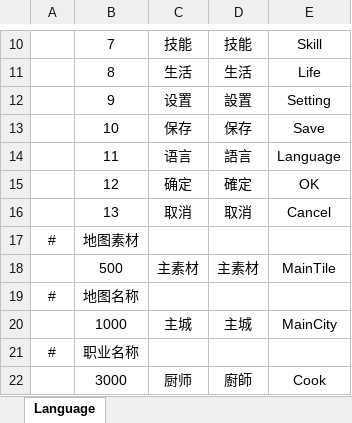
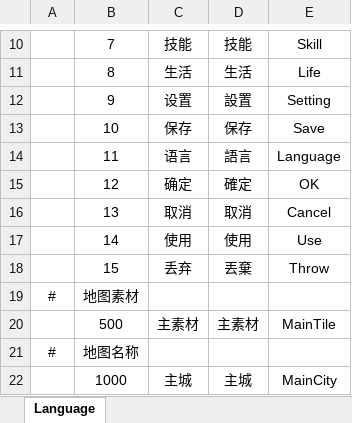
Before and after one commit to a13782425/RPGGame, an Excel workbook: Assets/Table/Language.xlsx, sheet Language, drawn as a sheet; only a part is shown, gaps mark what is left out; the shorter side is filled out with more unchanged rows; values as stored, in another font and other column widths than the file's, no borders; the diff names each change by its address in the sheet, - before the commit and + after, or states it on an @@ line.

```diff
--- a/Assets/Table/Language.xlsx (sheet Language)
+++ b/Assets/Table/Language.xlsx (sheet Language)
+row 17:  | 14 | 使用 | 使用 | Use
+row 18:  | 15 | 丢弃 | 丟棄 | Throw
```
Also changed, not shown: 26 other files.
